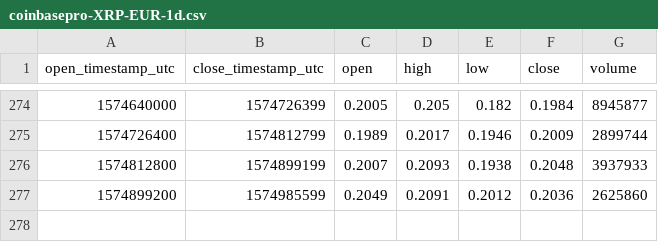
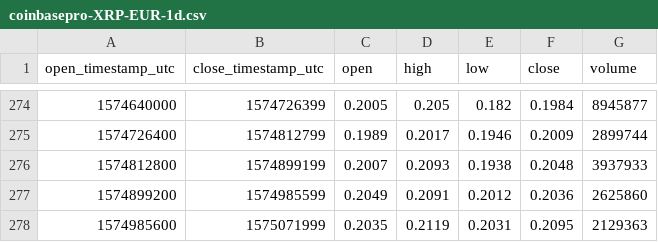
Before and after one commit to cryptobigbro/coinbasepro-XRP-EUR, a CSV file: coinbasepro-XRP-EUR-1d.csv, drawn as a sheet; only a part is shown, gaps mark what is left out; the diff names each change by its address in the sheet, - before the commit and + after, or states it on an @@ line.

```diff
--- a/coinbasepro-XRP-EUR-1d.csv
+++ b/coinbasepro-XRP-EUR-1d.csv
+row 278: 1574985600 | 1575071999 | 0.2035 | 0.2119 | 0.2031 | 0.2095 | 2129363
```
Also changed, not shown: coinbasepro-XRP-EUR-1h.csv.
